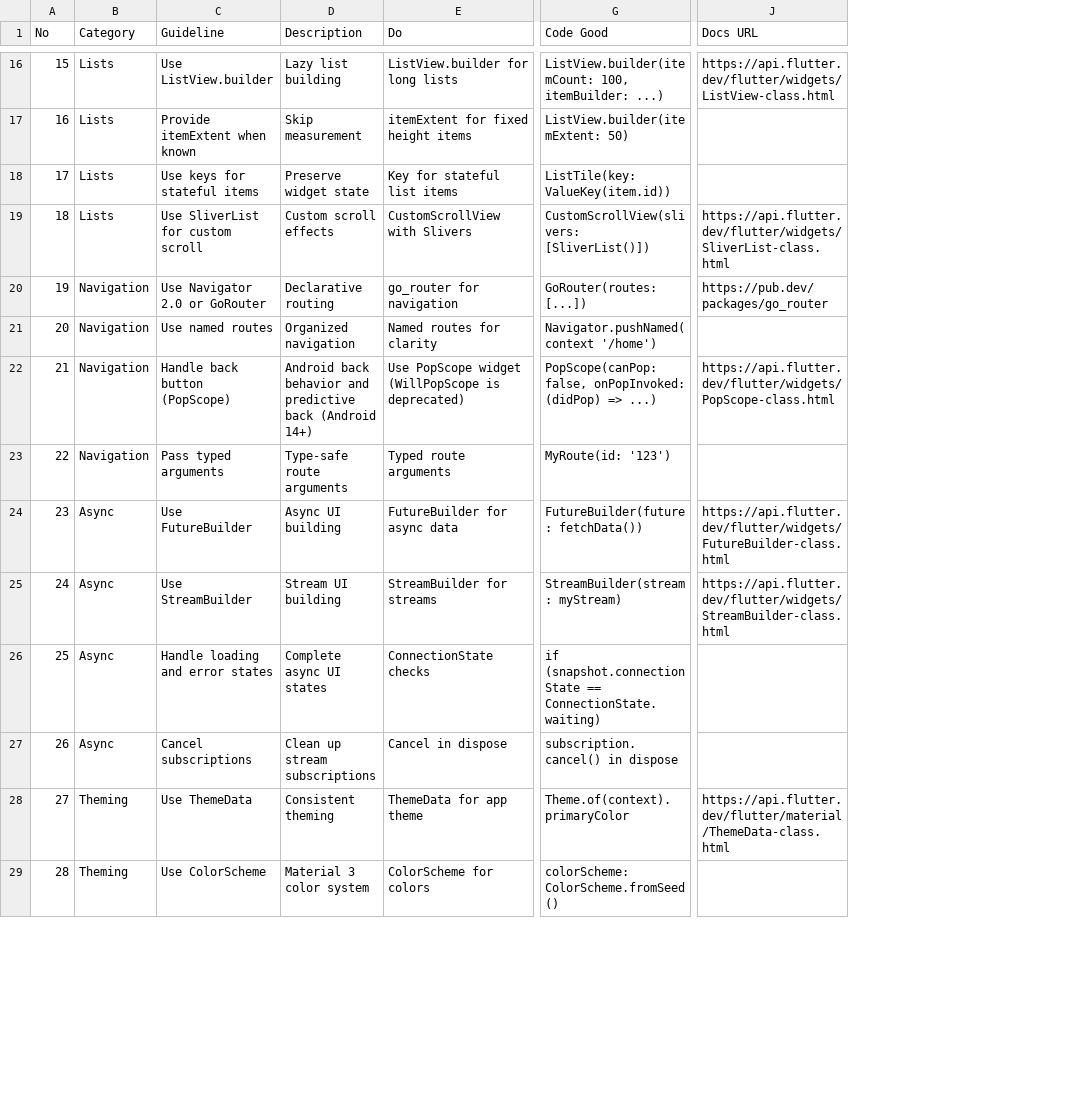
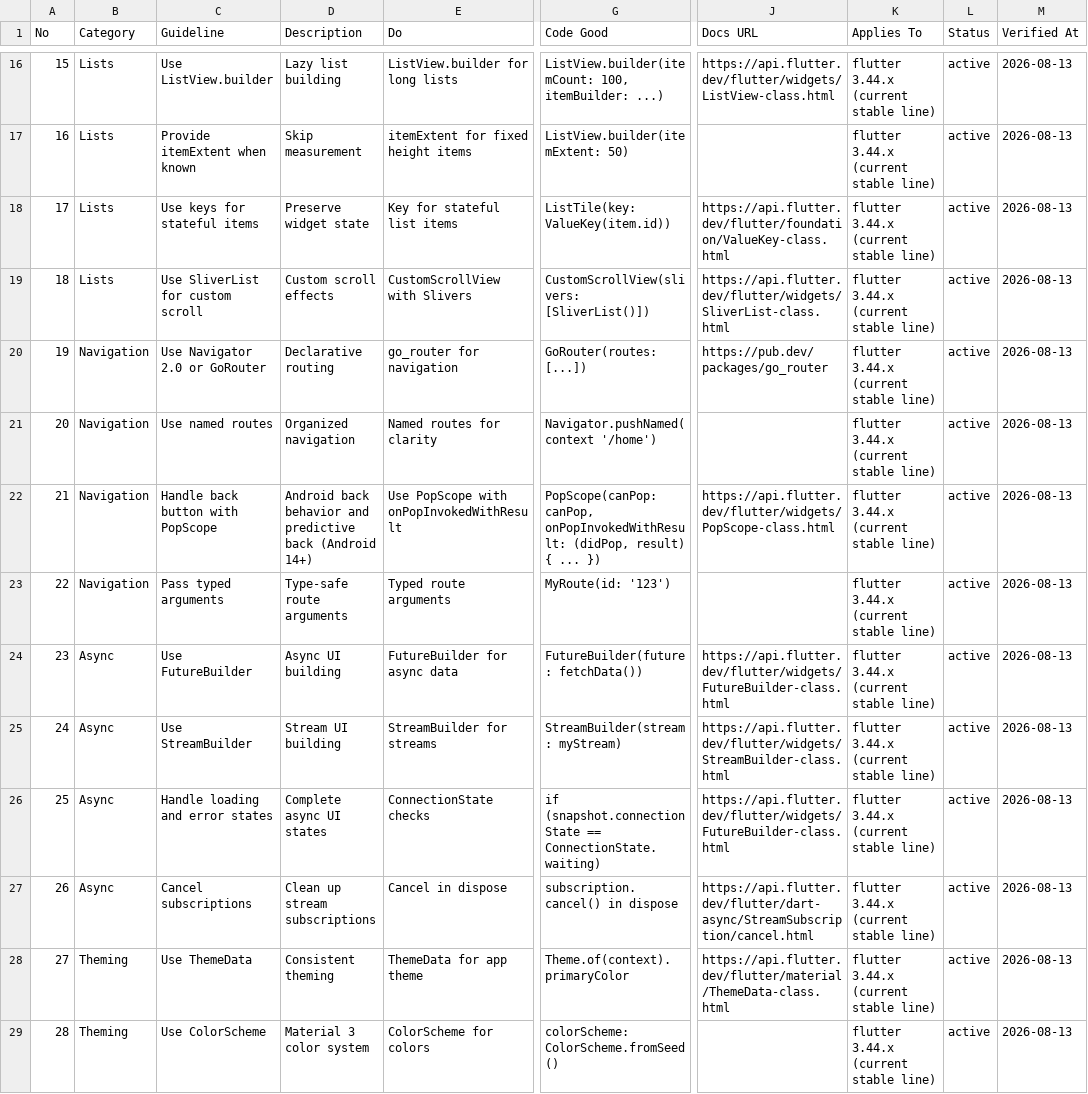
Before and after one commit to Wordsly-V2/frontend, a CSV file: .cursor/skills/ui-ux-pro-max/data/stacks/flutter.csv, drawn as a sheet; only a part is shown, gaps mark what is left out; the diff covers the shown part only; the diff names each change by its address in the sheet, - before the commit and + after, or states it on an @@ line.

```diff
--- a/.cursor/skills/ui-ux-pro-max/data/stacks/flutter.csv
+++ b/.cursor/skills/ui-ux-pro-max/data/stacks/flutter.csv
+column K (Applies To), rows 16-29: all flutter 3.44.x (current stable line)
+column L (Status), rows 16-29: all active
+column M (Verified At), rows 16-29: all 2026-08-13
-J18 (Docs URL): (empty)
+J18 (Docs URL): https://api.flutter.dev/flutter/foundation/ValueKey-class.html
-C22 (Guideline): Handle back button (PopScope)
+C22 (Guideline): Handle back button with PopScope
-E22 (Do): Use PopScope widget (WillPopScope is deprecated)
+E22 (Do): Use PopScope with onPopInvokedWithResult
-G22 (Code Good): PopScope(canPop: false, onPopInvoked: (didPop) => ...)
+G22 (Code Good): PopScope(canPop: canPop, onPopInvokedWithResult: (didPop, result) { ... })
-J26 (Docs URL): (empty)
+J26 (Docs URL): https://api.flutter.dev/flutter/widgets/FutureBuilder-class.html
-J27 (Docs URL): (empty)
+J27 (Docs URL): https://api.flutter.dev/flutter/dart-async/StreamSubscription/cancel.html
```
Also changed, not shown: 14 edited cells elsewhere in this file, .cursor/skills/ui-ux-pro-max/data/stacks/html-tailwind.csv, .cursor/skills/ui-ux-pro-max/data/stacks/jetpack-compose.csv, 49 other files.
